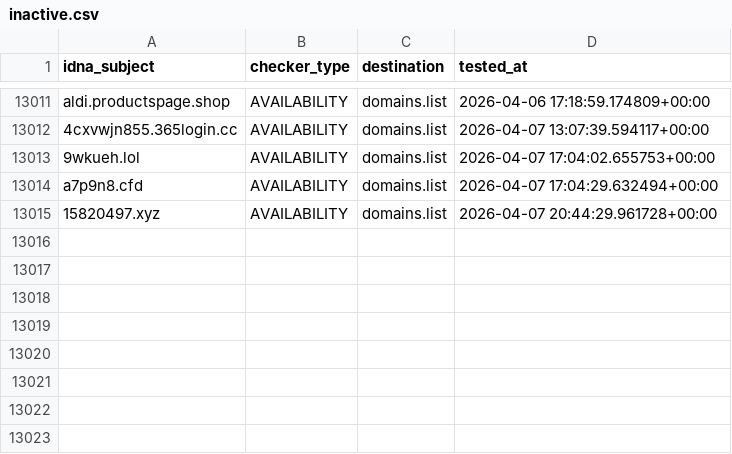
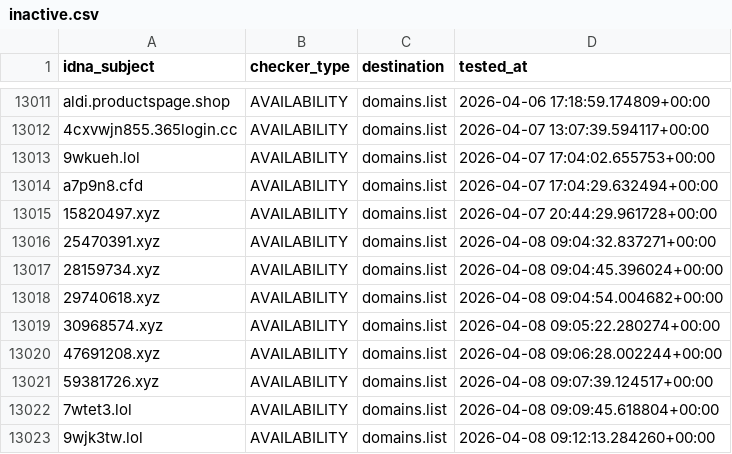
Before and after one commit to Ultimate-Hosts-Blacklist/KADhosts_azet12, a CSV file: .pyfunceble/inactive.csv, drawn as a sheet; only a part is shown, gaps mark what is left out.

```diff
--- a/.pyfunceble/inactive.csv
+++ b/.pyfunceble/inactive.csv
@@ -13015 +13015,9 @@ a7p9n8.cfd,AVAILABILITY,domains.list,2026-04-07 17:04:29.632494+00:00
 15820497.xyz,AVAILABILITY,domains.list,2026-04-07 20:44:29.961728+00:00
+25470391.xyz,AVAILABILITY,domains.list,2026-04-08 09:04:32.837271+00:00
+28159734.xyz,AVAILABILITY,domains.list,2026-04-08 09:04:45.396024+00:00
+29740618.xyz,AVAILABILITY,domains.list,2026-04-08 09:04:54.004682+00:00
+30968574.xyz,AVAILABILITY,domains.list,2026-04-08 09:05:22.280274+00:00
+47691208.xyz,AVAILABILITY,domains.list,2026-04-08 09:06:28.002244+00:00
+59381726.xyz,AVAILABILITY,domains.list,2026-04-08 09:07:39.124517+00:00
+7wtet3.lol,AVAILABILITY,domains.list,2026-04-08 09:09:45.618804+00:00
+9wjk3tw.lol,AVAILABILITY,domains.list,2026-04-08 09:12:13.284260+00:00
```
Also changed, not shown: 14 other files.
